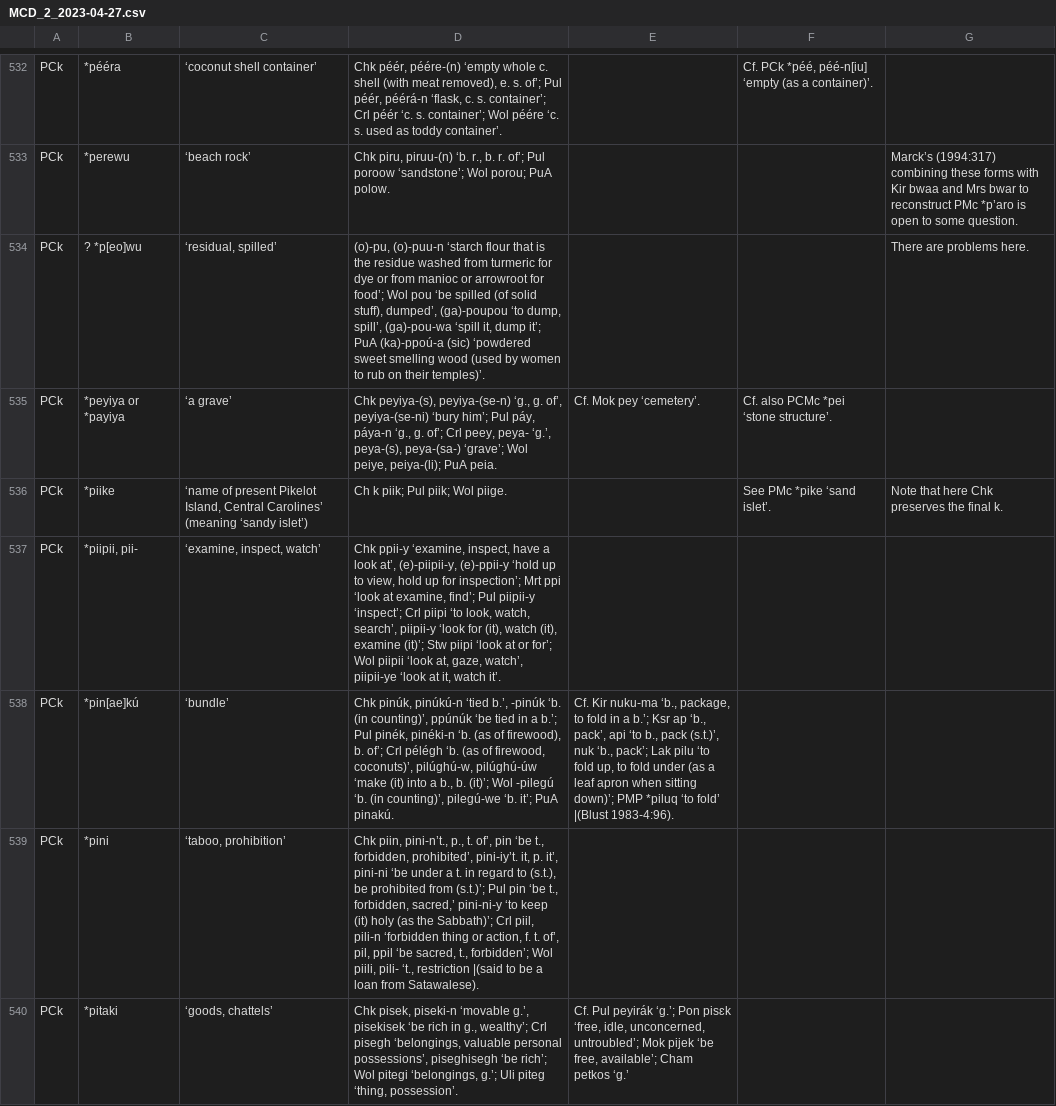
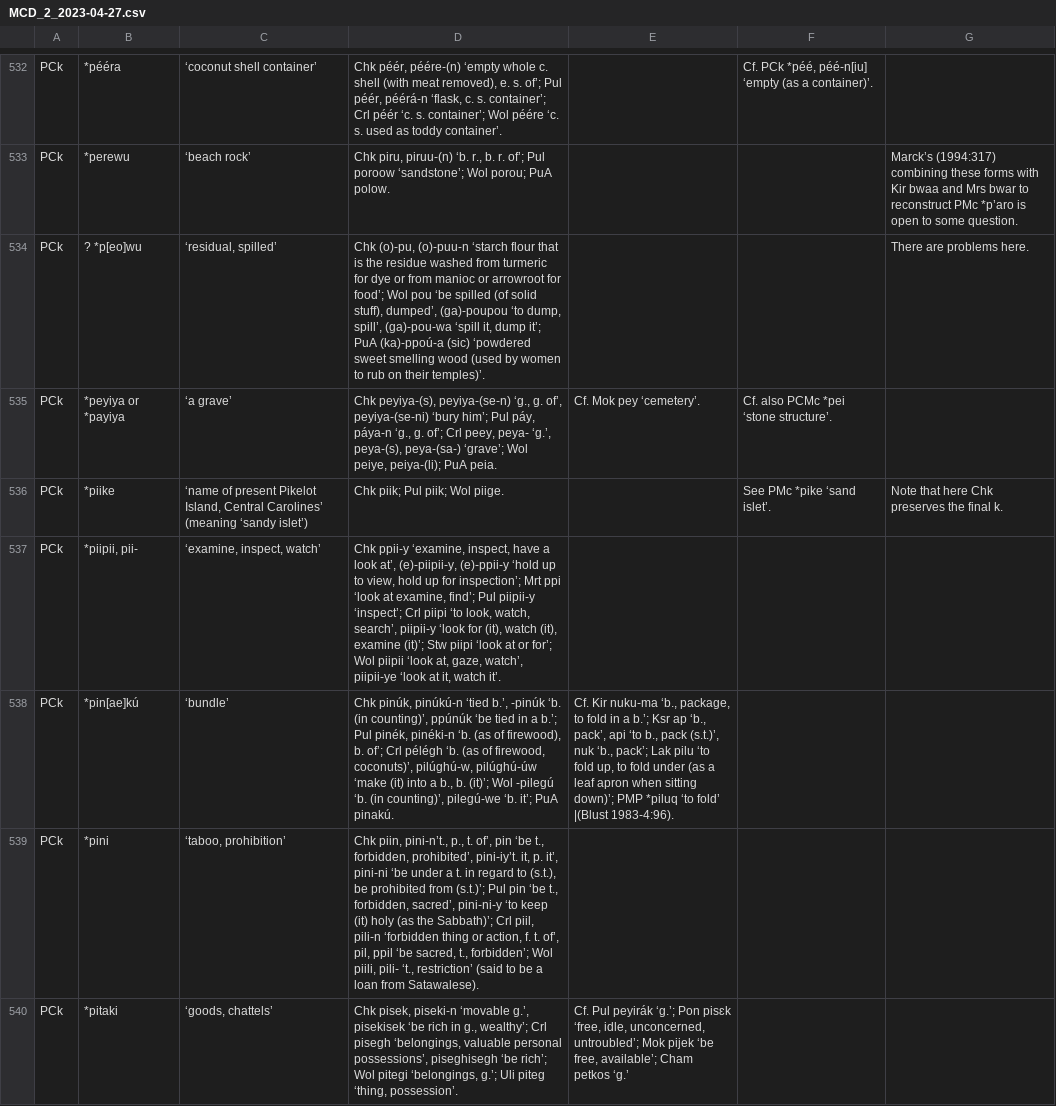
Before and after one commit to lexibank/mcd, a CSV file: raw/MCD_2_2023-04-27.csv, drawn as a sheet; only a part is shown, gaps mark what is left out; the diff covers the shown part only.

Commit message:
more editing

```diff
--- a/raw/MCD_2_2023-04-27.csv
+++ b/raw/MCD_2_2023-04-27.csv
@@ -533,8 +533,8 @@ PCk	*pééra	‘coconut shell container’	Chk péér, péére-(n) ‘empty whol
 PCk	*perewu	‘beach rock’	Chk piru, piruu-(n) ‘b. r., b. r. of’; Pul poroow ‘sandstone’; Wol porou; PuA polow.			Marck’s (1994:317) combining these forms with Kir bwaa and Mrs bwar to reconstruct PMc *p’aro is open to some question.
-PCk	? *p[eo]wu	‘residual, spilled’	(o)-pu, (o)-puu-n ‘starch flour that is the residue washed from turmeric for dye or from manioc or arrowroot for food’; Wol pou ‘be spilled (of solid stuff), dumped’, (ga)-poupou ‘to dump, spill’, (ga)-pou-wa ‘spill it, dump it’; PuA (ka)-ppoú-a (sic) ‘powdered sweet smelling wood (used by women to rub on their temples)’.			There are problems here.
+PCk	? *p[eo]wu	‘residual, spilled’	Chk (o)-pu, (o)-puu-n ‘starch flour that is the residue washed from turmeric for dye or from manioc or arrowroot for food’; Wol pou ‘be spilled (of solid stuff), dumped’, (ga)-poupou ‘to dump, spill’, (ga)-pou-wa ‘spill it, dump it’; PuA (ka)-ppoú-a (sic) ‘powdered sweet smelling wood (used by women to rub on their temples)’.			There are problems here.
 PCk	*peyiya or *payiya	‘a grave’	Chk peyiya-(s), peyiya-(se-n) ‘g., g. of’, peyiya-(se-ni) ‘bury him’; Pul páy, páya-n ‘g., g. of’; Crl peey, peya- ‘g.’, peya-(s), peya-(sa-) ‘grave’; Wol peiye, peiya-(li); PuA peia.	Cf. Mok pey ‘cemetery’.	Cf. also PCMc *pei ‘stone structure’.	
-PCk	*piike	‘name of present Pikelot Island, Central Carolines’ (meaning ‘sandy islet’)	Ch k piik; Pul piik; Wol piige.		See PMc *pike ‘sand islet’.	Note that here Chk preserves the final k.
+PCk	*piike	‘name of present Pikelot Island, Central Carolines’ (meaning ‘sandy islet’)	Chk piik; Pul piik; Wol piige.		See PMc *pike ‘sand islet’.	Note that here Chk preserves the final k.
 PCk	*piipii, pii-	‘examine, inspect, watch’	Chk ppii-y ‘examine, inspect, have a look at’, (e)-piipii-y, (e)-ppii-y ‘hold up to view, hold up for inspection’; Mrt ppi ‘look at examine, find’; Pul piipii-y ‘inspect’; Crl piipi ‘to look, watch, search’, piipii-y ‘look for (it), watch (it), examine (it)’; Stw piipi ‘look at or for’; Wol piipii ‘look at, gaze, watch’, piipii-ye ‘look at it, watch it’.			
 PCk	*pin[ae]kú	‘bundle’	Chk pinúk, pinúkú-n ‘tied b.’, -pinúk ‘b. (in counting)’, ppúnúk ‘be tied in a b.’; Pul pinék, pinéki-n ‘b. (as of firewood), b. of’; Crl pélégh ‘b. (as of firewood, coconuts)’, pilúghú-w, pilúghú-úw ‘make (it) into a b., b. (it)’; Wol -pilegú ‘b. (in counting)’, pilegú-we ‘b. it’; PuA pinakú.	Cf. Kir nuku-ma ‘b., package, to fold in a b.’; Ksr ap ‘b., pack’, api ‘to b., pack (s.t.)’, nuk ‘b., pack’; Lak pilu ‘to fold up, to fold under (as a leaf apron when sitting down)’; PMP *piluq ‘to fold’ |(Blust 1983-4:96).		
-PCk	*pini	‘taboo, prohibition’	Chk piin, pini-n’t., p., t. of’, pin ‘be t., forbidden, prohibited’, pini-iy’t. it, p. it’, pini-ni ‘be under a t. in regard to (s.t.), be prohibited from (s.t.)’; Pul pin ‘be t., forbidden, sacred,’ pini-ni-y ‘to keep (it) holy (as the Sabbath)’; Crl piil, pili-n ‘forbidden thing or action, f. t. of’, pil, ppil ‘be sacred, t., forbidden’; Wol piili, pili- ‘t., restriction |(said to be a loan from Satawalese).			
+PCk	*pini	‘taboo, prohibition’	Chk piin, pini-n’t., p., t. of’, pin ‘be t., forbidden, prohibited’, pini-iy’t. it, p. it’, pini-ni ‘be under a t. in regard to (s.t.), be prohibited from (s.t.)’; Pul pin ‘be t., forbidden, sacred’, pini-ni-y ‘to keep (it) holy (as the Sabbath)’; Crl piil, pili-n ‘forbidden thing or action, f. t. of’, pil, ppil ‘be sacred, t., forbidden’; Wol piili, pili- ‘t., restriction’ (said to be a loan from Satawalese).			
 PCk	*pitaki	‘goods, chattels’	Chk pisek, piseki-n ‘movable g.’, pisekisek ‘be rich in g., wealthy’; Crl pisegh ‘belongings, valuable personal possessions’, piseghisegh ‘be rich’; Wol pitegi ‘belongings, g.’; Uli piteg ‘thing, possession’.	Cf. Pul peyirák ‘g.’; Pon pisɛk ‘free, idle, unconcerned, untroubled’; Mok pijek ‘be free, available’; Cham petkos ‘g.’		
```
Also changed, not shown: 35 edited cells elsewhere in this file.
